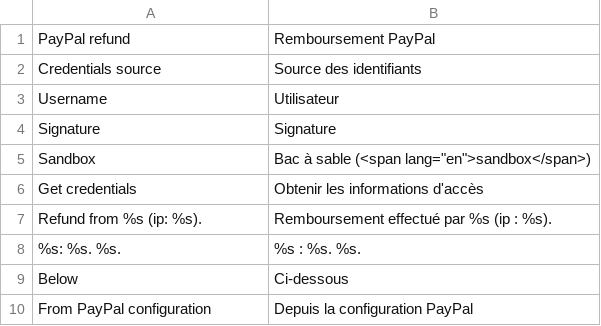
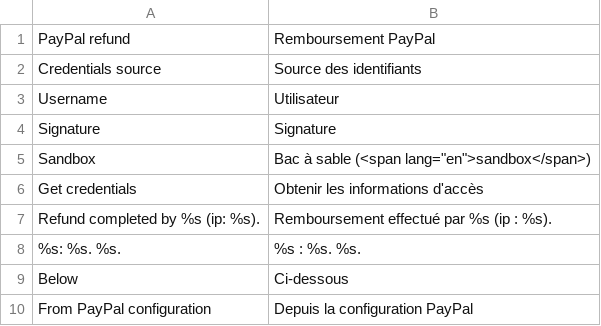
Before and after one commit to luigifab/magento-paypalrefund, a CSV file: app/locale/fr_CA/Luigifab_Paypalrefund.csv, drawn as a sheet.

```diff
--- a/app/locale/fr_CA/Luigifab_Paypalrefund.csv
+++ b/app/locale/fr_CA/Luigifab_Paypalrefund.csv
@@ -6,3 +6,3 @@
 "Get credentials","Obtenir les informations d'accès"
-"Refund from %s (ip: %s).","Remboursement effectué par %s (ip : %s)."
+"Refund completed by %s (ip: %s).","Remboursement effectué par %s (ip : %s)."
 "%s: %s. %s.","%s : %s. %s."
```
Also changed, not shown: app/locale/fr_FR/Luigifab_Paypalrefund.csv, 4 other files.
